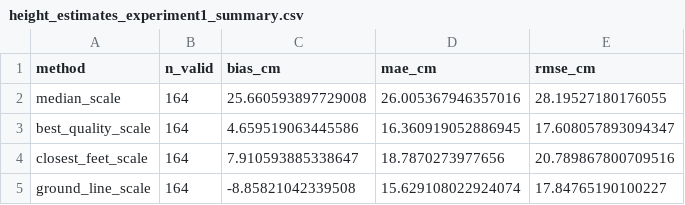
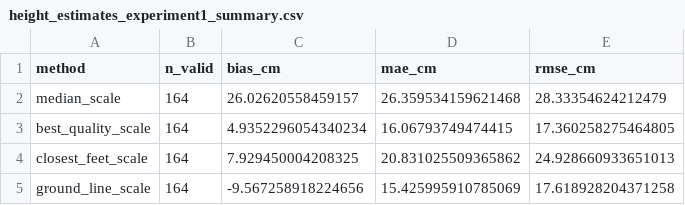
Before and after one commit to carolinalopezlarraz2004/TurnerSyndrome_TFG, a CSV file: outputs/verification/height_estimates_experiment1_summary.csv, drawn as a sheet.

```diff
--- a/outputs/verification/height_estimates_experiment1_summary.csv
+++ b/outputs/verification/height_estimates_experiment1_summary.csv
@@ -1,5 +1,5 @@
 method,n_valid,bias_cm,mae_cm,rmse_cm
-median_scale,164,25.660593897729008,26.005367946357016,28.19527180176055
-best_quality_scale,164,4.659519063445586,16.360919052886945,17.608057893094347
-closest_feet_scale,164,7.910593885338647,18.7870273977656,20.789867800709516
-ground_line_scale,164,-8.85821042339508,15.629108022924074,17.84765190100227
+median_scale,164,26.02620558459157,26.359534159621468,28.33354624212479
+best_quality_scale,164,4.9352296054340234,16.06793749474415,17.360258275464805
+closest_feet_scale,164,7.929450004208325,20.831025509365862,24.928660933651013
+ground_line_scale,164,-9.567258918224656,15.425995910785069,17.618928204371258
```
Also changed, not shown: outputs/verification/correction_before_after_ground_line_scale.csv, outputs/verification/height_estimates_experiment1.csv, 1 other file.
